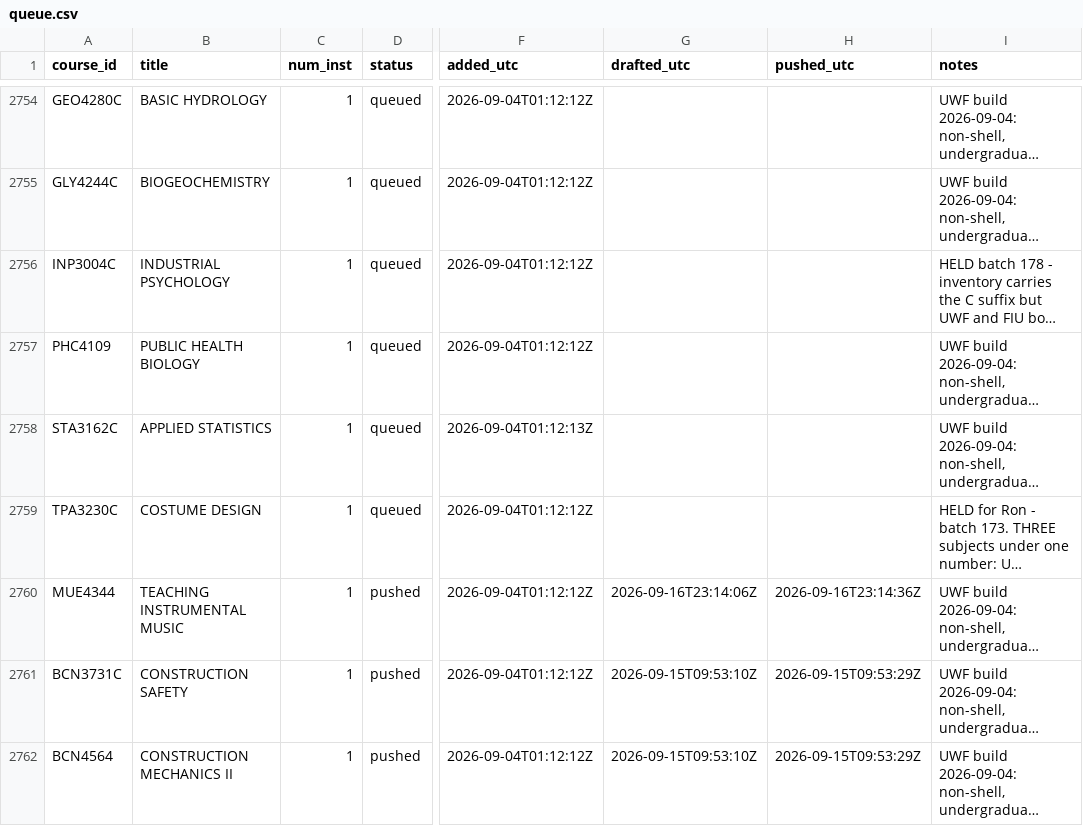
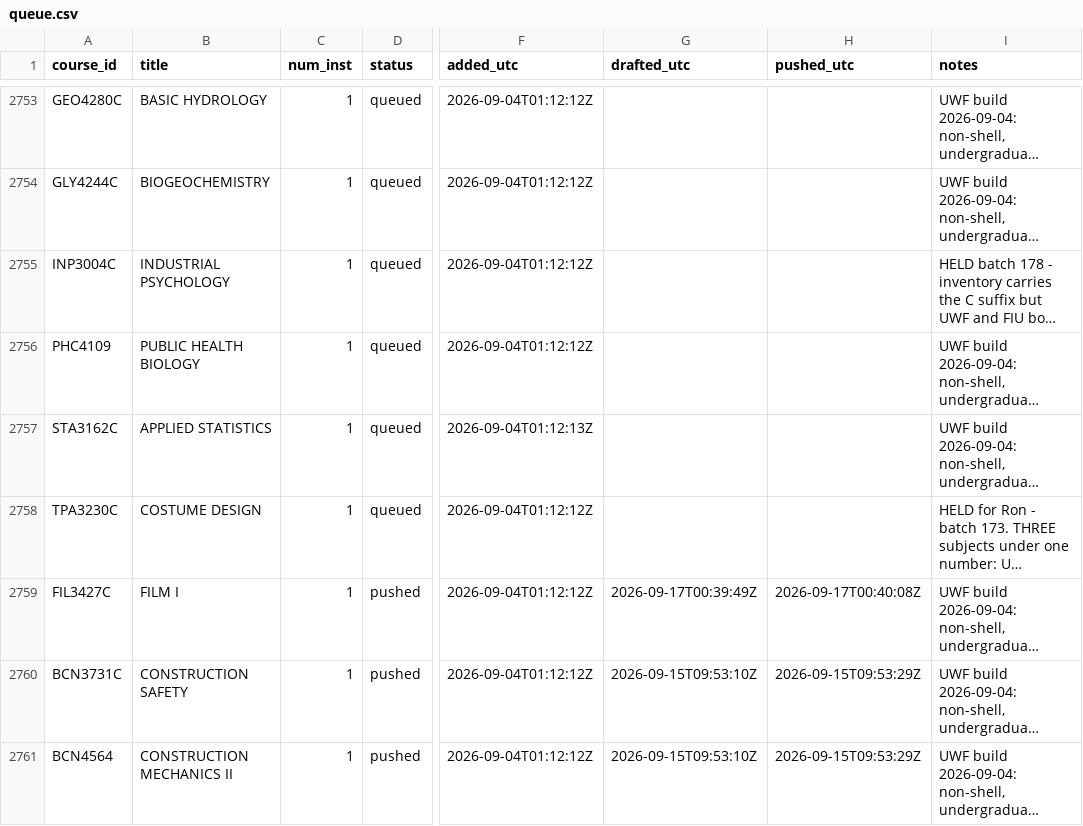
Before and after one commit to reaglin/CIATLE-REPO, a CSV file: Tools/queue.csv, drawn as a sheet; only a part is shown, gaps mark what is left out; long unchanged cells end in …; addresses are those after the commit; the diff covers the shown part only; the diff names each change by its address in the sheet, - before the commit and + after, or states it on an @@ line.

```diff
--- a/Tools/queue.csv
+++ b/Tools/queue.csv
-A2759 (course_id): MUE4344
+A2759 (course_id): FIL3427C
-B2759 (title): TEACHING INSTRUMENTAL MUSIC
+B2759 (title): FILM I
-G2759 (drafted_utc): 2026-09-16T23:14:06Z
+G2759 (drafted_utc): 2026-09-17T00:39:49Z
-H2759 (pushed_utc): 2026-09-16T23:14:36Z
+H2759 (pushed_utc): 2026-09-17T00:40:08Z
```
Also changed, not shown: 5 added rows, 5 removed rows and 12 edited cells elsewhere in this file, 6 other files.
